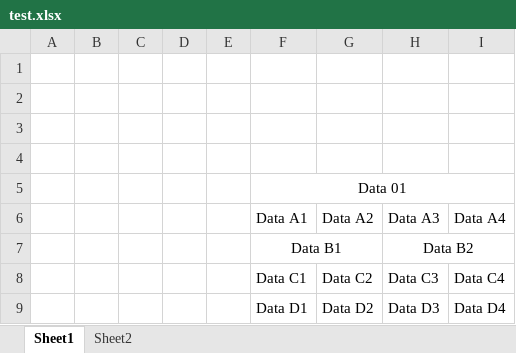
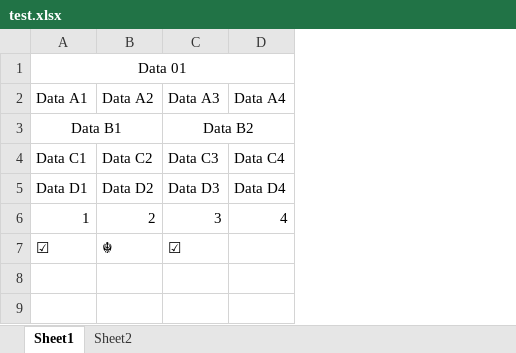
Before and after one commit to seagochen/MachineLearningDemo, an Excel workbook: test.xlsx, sheet Sheet1, drawn as a sheet; values as stored, in another font and other column widths than the file's, no borders; removed rows and columns are numbered as before the commit, all else as after; the diff names each change by its address in the sheet, - before the commit and + after, or states it on an @@ line.

```diff
--- a/test.xlsx (sheet Sheet1)
+++ b/test.xlsx (sheet Sheet1)
-column A, empty
-column B, empty
-column C, empty
-column D, empty
-column E, empty
-row 1: (empty)
-row 2: (empty)
-row 3: (empty)
-row 4: (empty)
+row 6: 1 | 2 | 3 | 4
+row 7: ☑ | ☬ | ☑
```
Also changed, not shown: sheet Sheet2, 3 other files.
